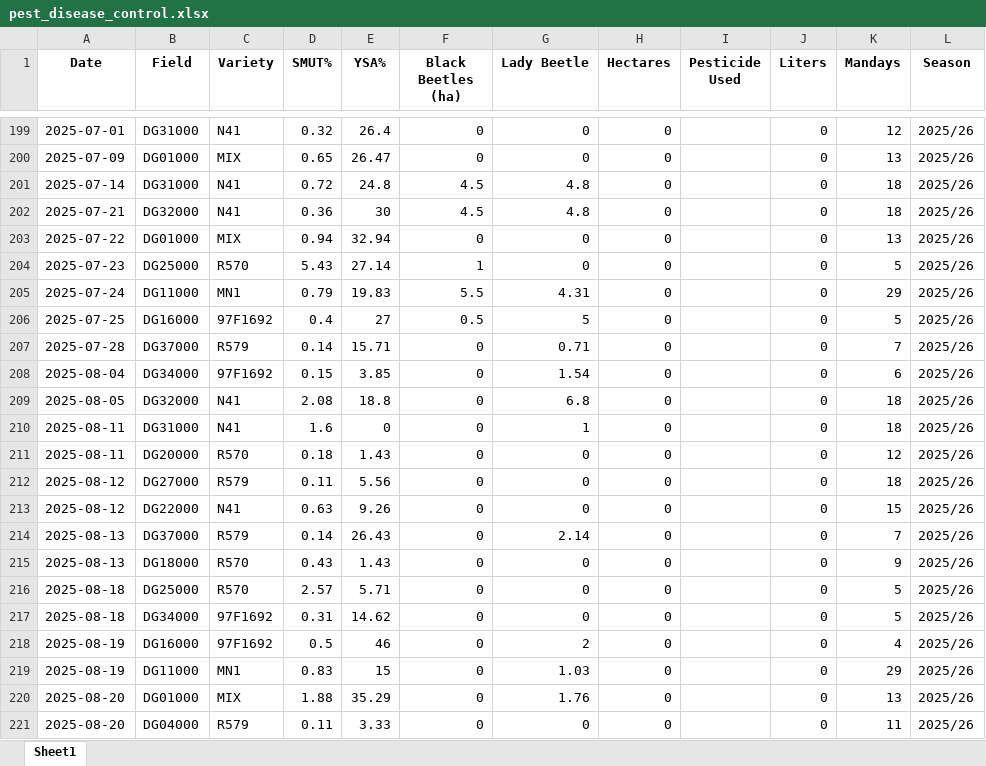
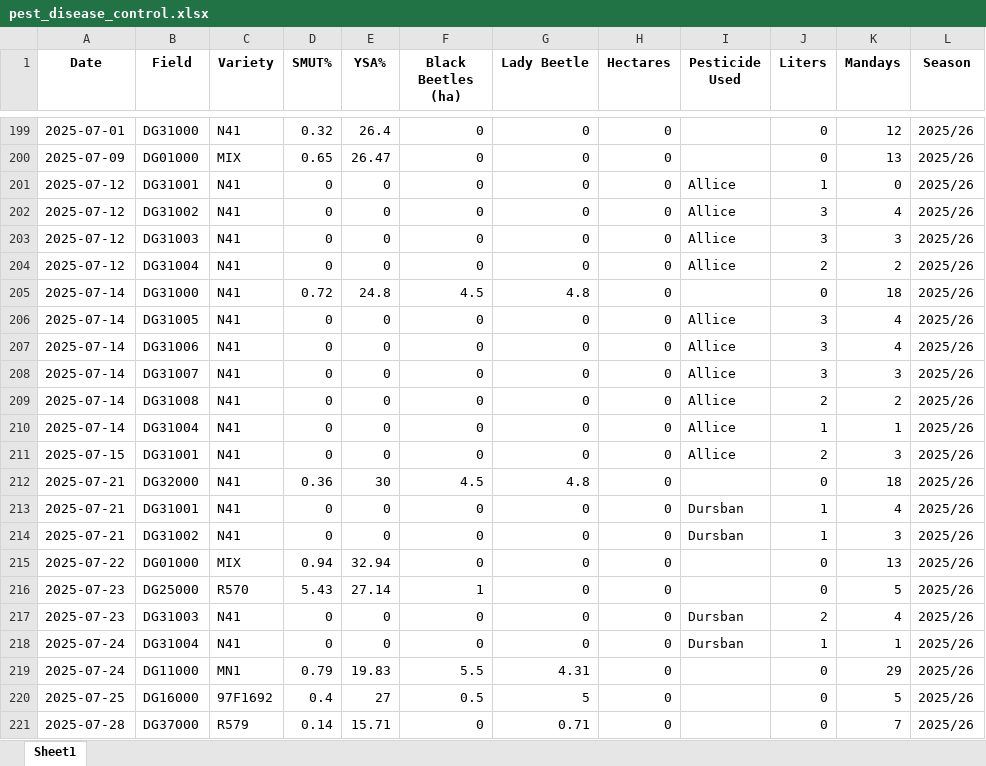
Before and after one commit to psibale/farm-management-system, an Excel workbook: data/pest_disease_control.xlsx, sheet Sheet1, drawn as a sheet; only a part is shown, gaps mark what is left out; the shorter side is filled out with more unchanged rows; values as stored, in another font and other column widths than the file's, no borders; the diff covers the shown part only; the diff names each change by its address in the sheet, - before the commit and + after, or states it on an @@ line.

```diff
--- a/data/pest_disease_control.xlsx (sheet Sheet1)
+++ b/data/pest_disease_control.xlsx (sheet Sheet1)
+row 201: 2025-07-12 | DG31001 | N41 | 0 | 0 | 0 | 0 | 0 | Allice | 1 | 0 | 2025/26
+row 202: 2025-07-12 | DG31002 | N41 | 0 | 0 | 0 | 0 | 0 | Allice | 3 | 4 | 2025/26
+row 203: 2025-07-12 | DG31003 | N41 | 0 | 0 | 0 | 0 | 0 | Allice | 3 | 3 | 2025/26
+row 204: 2025-07-12 | DG31004 | N41 | 0 | 0 | 0 | 0 | 0 | Allice | 2 | 2 | 2025/26
+row 206: 2025-07-14 | DG31005 | N41 | 0 | 0 | 0 | 0 | 0 | Allice | 3 | 4 | 2025/26
+row 207: 2025-07-14 | DG31006 | N41 | 0 | 0 | 0 | 0 | 0 | Allice | 3 | 4 | 2025/26
+row 208: 2025-07-14 | DG31007 | N41 | 0 | 0 | 0 | 0 | 0 | Allice | 3 | 3 | 2025/26
+row 209: 2025-07-14 | DG31008 | N41 | 0 | 0 | 0 | 0 | 0 | Allice | 2 | 2 | 2025/26
+row 210: 2025-07-14 | DG31004 | N41 | 0 | 0 | 0 | 0 | 0 | Allice | 1 | 1 | 2025/26
+row 211: 2025-07-15 | DG31001 | N41 | 0 | 0 | 0 | 0 | 0 | Allice | 2 | 3 | 2025/26
+row 213: 2025-07-21 | DG31001 | N41 | 0 | 0 | 0 | 0 | 0 | Dursban | 1 | 4 | 2025/26
+row 214: 2025-07-21 | DG31002 | N41 | 0 | 0 | 0 | 0 | 0 | Dursban | 1 | 3 | 2025/26
+row 217: 2025-07-23 | DG31003 | N41 | 0 | 0 | 0 | 0 | 0 | Dursban | 2 | 4 | 2025/26
+row 218: 2025-07-24 | DG31004 | N41 | 0 | 0 | 0 | 0 | 0 | Dursban | 1 | 1 | 2025/26
```
Also changed, not shown: 52 added rows elsewhere in this sheet, data/chemical_requests.xlsx, data/fertilizer_records.xlsx, 22 other files.
